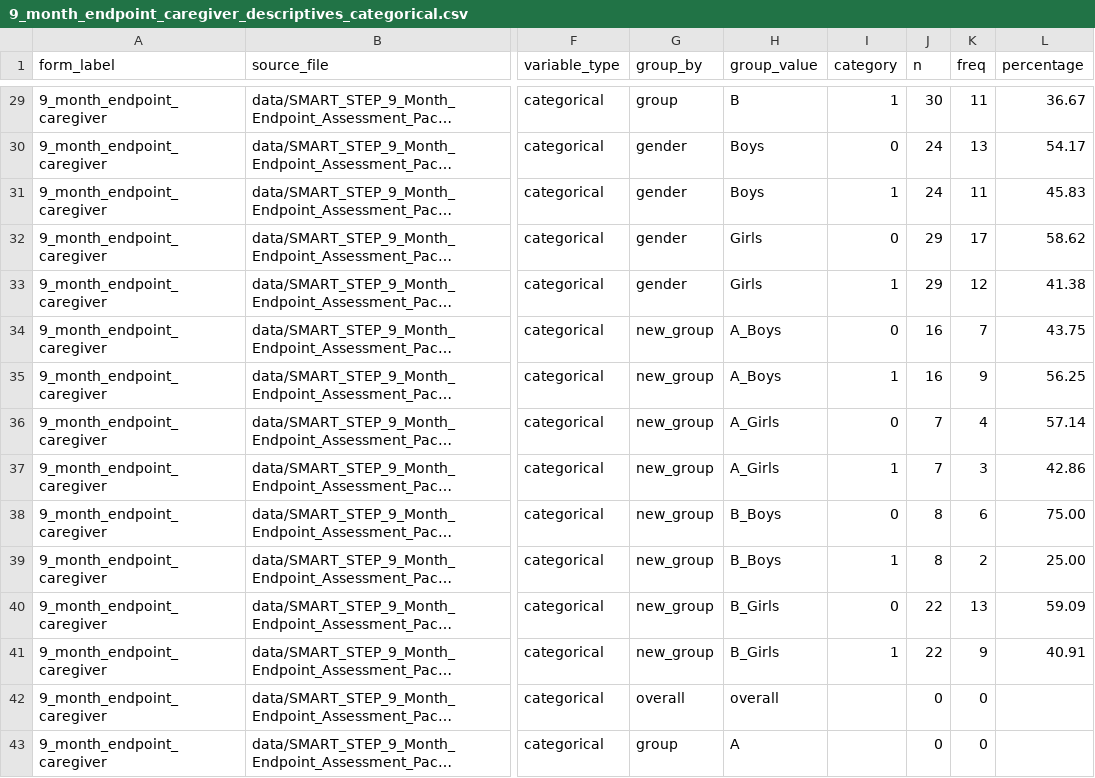
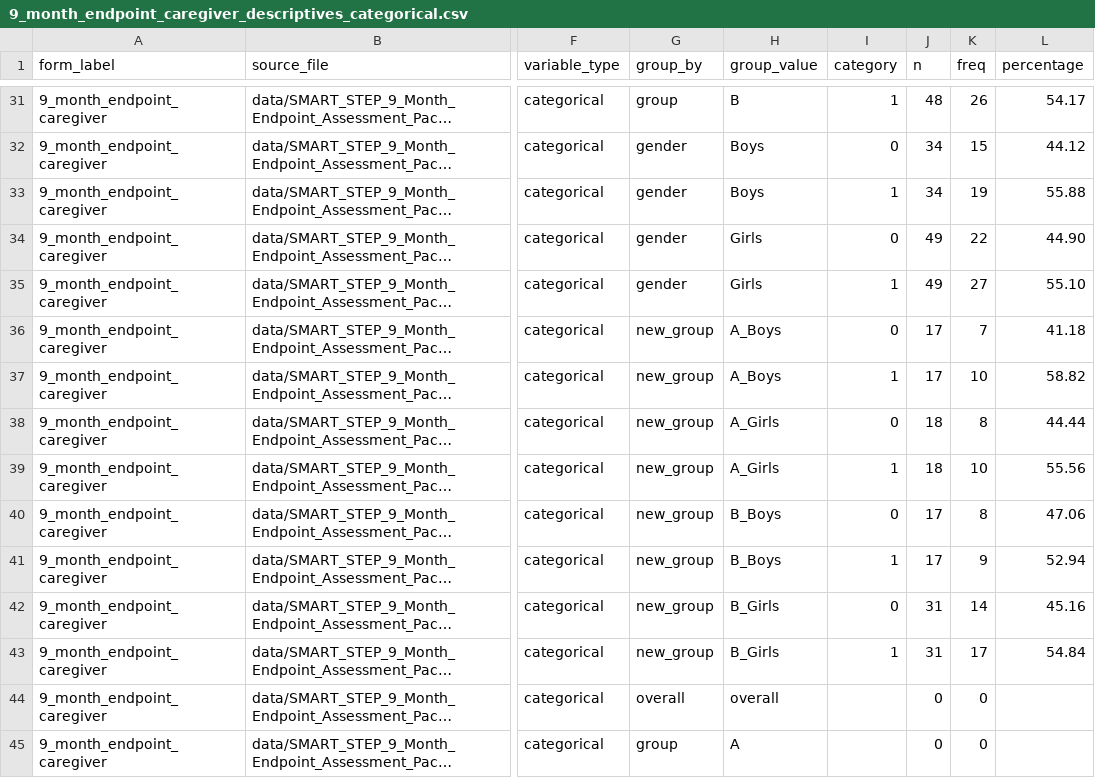
Before and after one commit to mrhashimjaved/odk-analysis-pipeline, a CSV file: output/9_month_endpoint_caregiver_descriptives_categorical.csv, drawn as a sheet; only a part is shown, gaps mark what is left out; long unchanged cells end in …; addresses are those after the commit; the diff covers the shown part only; the diff names each change by its address in the sheet, - before the commit and + after, or states it on an @@ line.

```diff
--- a/output/9_month_endpoint_caregiver_descriptives_categorical.csv
+++ b/output/9_month_endpoint_caregiver_descriptives_categorical.csv
-J31 (n): 30
+J31 (n): 48
-K31 (freq): 11
+K31 (freq): 26
-L31 (percentage): 36.67
+L31 (percentage): 54.17
-J32:J33 (n): 24
+J32:J33 (n): 34
-K32 (freq): 13
+K32 (freq): 15
-L32 (percentage): 54.17
+L32 (percentage): 44.12
-K33 (freq): 11
+K33 (freq): 19
-L33 (percentage): 45.83
+L33 (percentage): 55.88
-J34:J35 (n): 29
+J34:J35 (n): 49
-K34 (freq): 17
+K34 (freq): 22
-L34 (percentage): 58.62
+L34 (percentage): 44.90
-K35 (freq): 12
+K35 (freq): 27
-L35 (percentage): 41.38
+L35 (percentage): 55.10
-J36:J37 (n): 16
+J36:J37 (n): 17
-L36 (percentage): 43.75
+L36 (percentage): 41.18
-K37 (freq): 9
+K37 (freq): 10
-L37 (percentage): 56.25
+L37 (percentage): 58.82
-J38:J39 (n): 7
+J38:J39 (n): 18
-K38 (freq): 4
+K38 (freq): 8
-L38 (percentage): 57.14
+L38 (percentage): 44.44
-K39 (freq): 3
+K39 (freq): 10
-L39 (percentage): 42.86
+L39 (percentage): 55.56
-J40:J41 (n): 8
+J40:J41 (n): 17
-K40 (freq): 6
+K40 (freq): 8
-L40 (percentage): 75.00
+L40 (percentage): 47.06
-K41 (freq): 2
+K41 (freq): 9
-L41 (percentage): 25.00
+L41 (percentage): 52.94
-J42:J43 (n): 22
+J42:J43 (n): 31
-K42 (freq): 13
+K42 (freq): 14
-L42 (percentage): 59.09
+L42 (percentage): 45.16
-K43 (freq): 9
+K43 (freq): 17
-L43 (percentage): 40.91
+L43 (percentage): 54.84
```
Also changed, not shown: 2 added rows and 78 edited cells elsewhere in this file, output/6_month_follow_up_adolescents_descriptives_categorical.csv, output/6_month_follow_up_adolescents_descriptives_continuous.csv, 22 other files.
